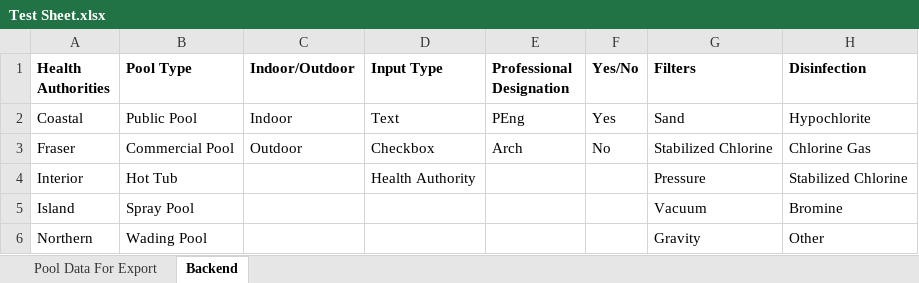
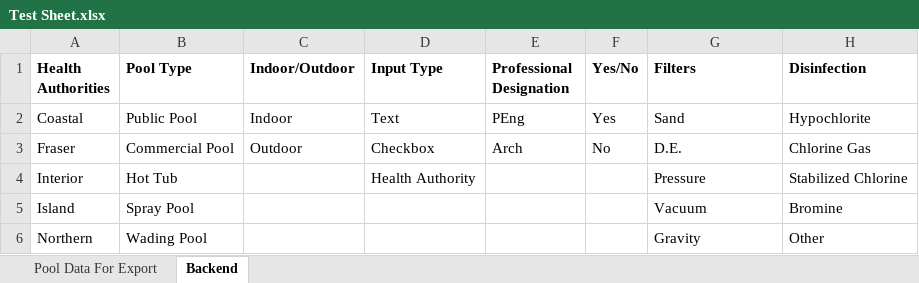
Before and after one commit to big-b-man/Misc-Python-Stuff, an Excel workbook: Pool Data Sheet Filler/Test Sheet.xlsx, sheet Backend, drawn as a sheet; values as stored, in another font and other column widths than the file's, no borders; the diff names each change by its address in the sheet, - before the commit and + after, or states it on an @@ line.

```diff
--- a/Pool Data Sheet Filler/Test Sheet.xlsx (sheet Backend)
+++ b/Pool Data Sheet Filler/Test Sheet.xlsx (sheet Backend)
-G3 (Filters): Stabilized Chlorine
+G3 (Filters): D.E.
```
Also changed, not shown: sheet Pool Data For Export, 2 other files.
